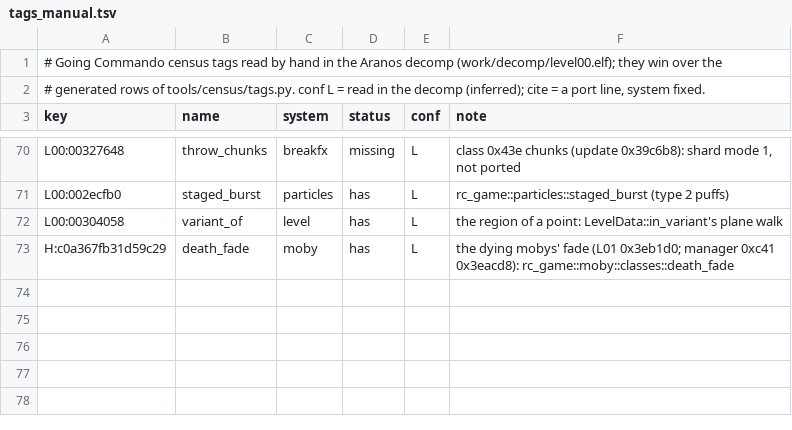
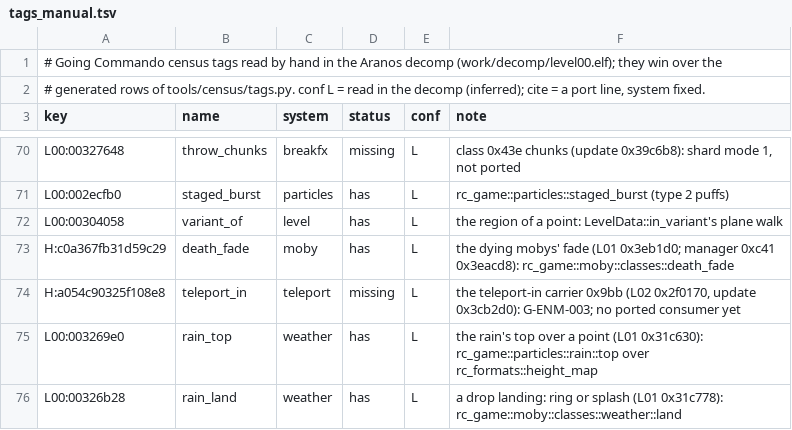
Before and after one commit to re-rac/rerac2, a TSV file: tools/census/tags_manual.tsv, drawn as a sheet; only a part is shown, gaps mark what is left out.

```diff
--- a/tools/census/tags_manual.tsv
+++ b/tools/census/tags_manual.tsv
@@ -73 +73,4 @@ L00:00304058	variant_of	level	has	L	the region of a point: LevelData::in_variant
 H:c0a367fb31d59c29	death_fade	moby	has	L	the dying mobys' fade (L01 0x3eb1d0; manager 0xc41 0x3eacd8): rc_game::moby::classes::death_fade
+H:a054c90325f108e8	teleport_in	teleport	missing	L	the teleport-in carrier 0x9bb (L02 0x2f0170, update 0x3cb2d0): G-ENM-003; no ported consumer yet
+L00:003269e0	rain_top	weather	has	L	the rain's top over a point (L01 0x31c630): rc_game::particles::rain::top over rc_formats::height_map
+L00:00326b28	rain_land	weather	has	L	a drop landing: ring or splash (L01 0x31c778): rc_game::moby::classes::weather::land
```
Also changed, not shown: tools/ghidra/names/census_systems.tsv, 17 other files.
